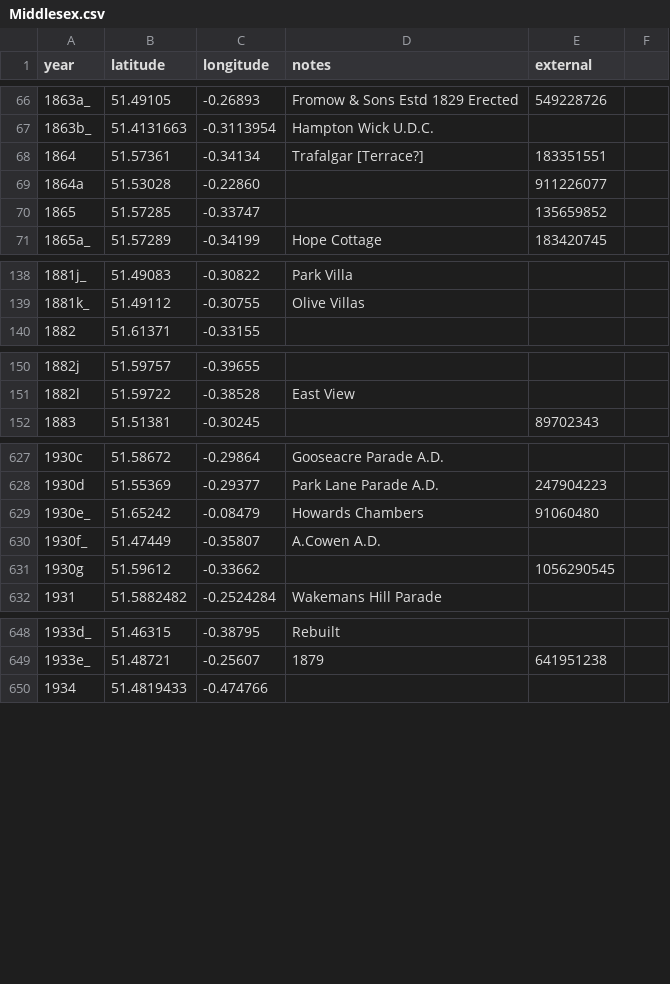
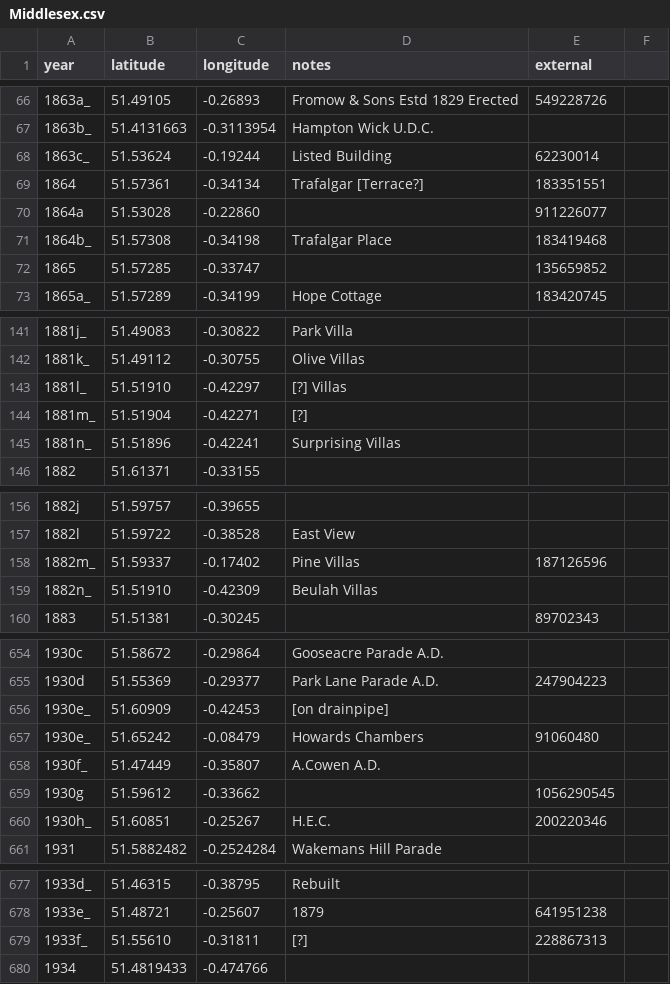
Before and after one commit to oobrien/year-on-facade, a CSV file: csv/UK/Middlesex.csv, drawn as a sheet; only a part is shown, gaps mark what is left out; the diff covers the shown part only; the diff names each change by its address in the sheet, - before the commit and + after, or states it on an @@ line.

```diff
--- a/csv/UK/Middlesex.csv
+++ b/csv/UK/Middlesex.csv
+row 68: 1863c_ | 51.53624 | -0.19244 | Listed Building | 62230014
+row 71: 1864b_ | 51.57308 | -0.34198 | Trafalgar Place | 183419468
+row 143: 1881l_ | 51.51910 | -0.42297 | [?] Villas
+row 144: 1881m_ | 51.51904 | -0.42271 | [?]
+row 145: 1881n_ | 51.51896 | -0.42241 | Surprising Villas
+row 158: 1882m_ | 51.59337 | -0.17402 | Pine Villas | 187126596
+row 159: 1882n_ | 51.51910 | -0.42309 | Beulah Villas
+row 656: 1930e_ | 51.60909 | -0.42453 | [on drainpipe]
+row 660: 1930h_ | 51.60851 | -0.25267 | H.E.C. | 200220346
+row 679: 1933f_ | 51.55610 | -0.31811 | [?] | 228867313
```
Also changed, not shown: 23 added rows, 2 removed rows and 1 edited cell elsewhere in this file, 10 other files.
